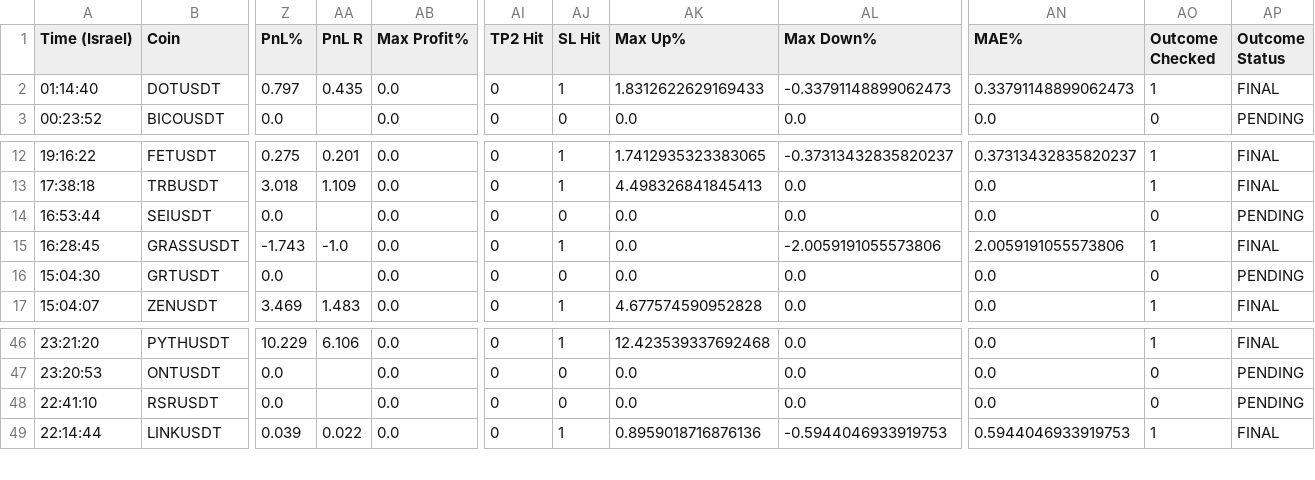
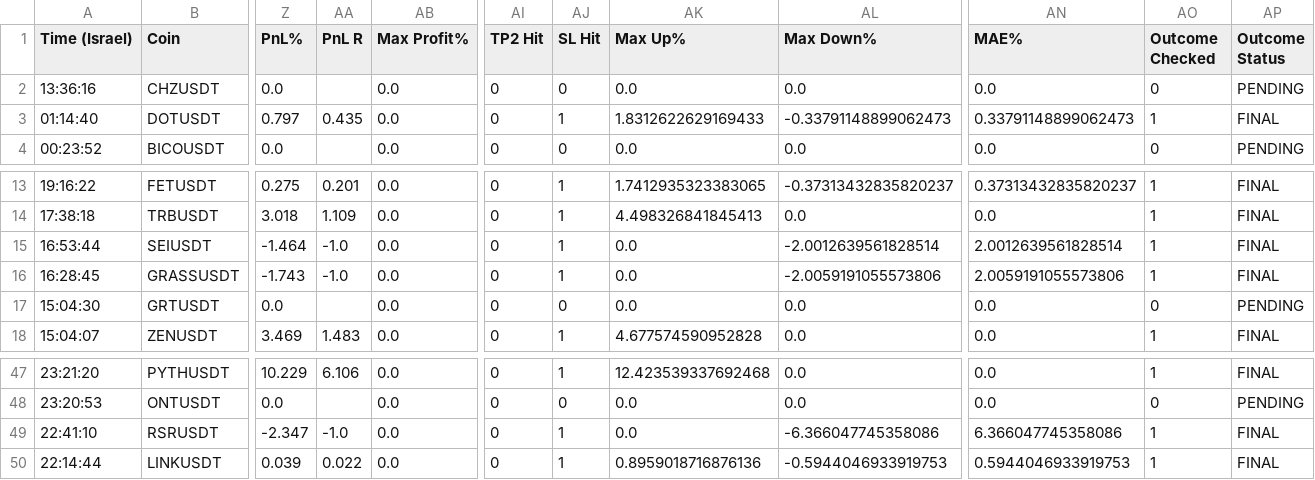
Before and after one commit to rank1984/crypto-bot, a CSV file: shadow_results.csv, drawn as a sheet; only a part is shown, gaps mark what is left out; addresses are those after the commit; rows hold the shown columns only; the diff names each change by its address in the sheet, - before the commit and + after, or states it on an @@ line.

```diff
--- a/shadow_results.csv
+++ b/shadow_results.csv
+row 2: 13:36:16 | CHZUSDT | 0.0 |  | 0.0 | 0 | 0 | 0.0 | 0.0 | 0.0 | 0 | PENDING
-Z15 (PnL%): 0.0
+Z15 (PnL%): -1.464
-AA15 (PnL R): (empty)
+AA15 (PnL R): -1.0
-AJ15 (SL Hit): 0
+AJ15 (SL Hit): 1
-AL15 (Max Down%): 0.0
+AL15 (Max Down%): -2.0012639561828514
-AN15 (MAE%): 0.0
+AN15 (MAE%): 2.0012639561828514
-AO15 (Outcome Checked): 0
+AO15 (Outcome Checked): 1
-AP15 (Outcome Status): PENDING
+AP15 (Outcome Status): FINAL
-Z49 (PnL%): 0.0
+Z49 (PnL%): -2.347
-AA49 (PnL R): (empty)
+AA49 (PnL R): -1.0
-AJ49 (SL Hit): 0
+AJ49 (SL Hit): 1
-AL49 (Max Down%): 0.0
+AL49 (Max Down%): -6.366047745358086
-AN49 (MAE%): 0.0
+AN49 (MAE%): 6.366047745358086
-AO49 (Outcome Checked): 0
+AO49 (Outcome Checked): 1
-AP49 (Outcome Status): PENDING
+AP49 (Outcome Status): FINAL
```
Also changed, not shown: 1 other file.
